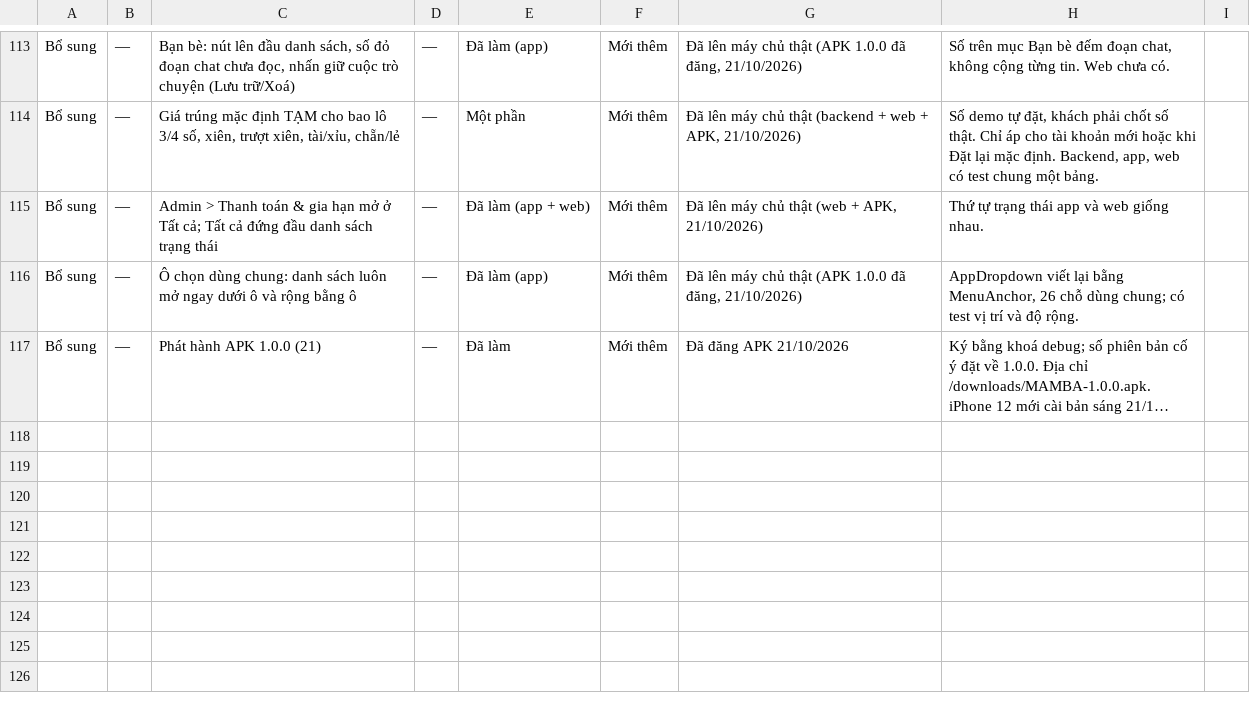
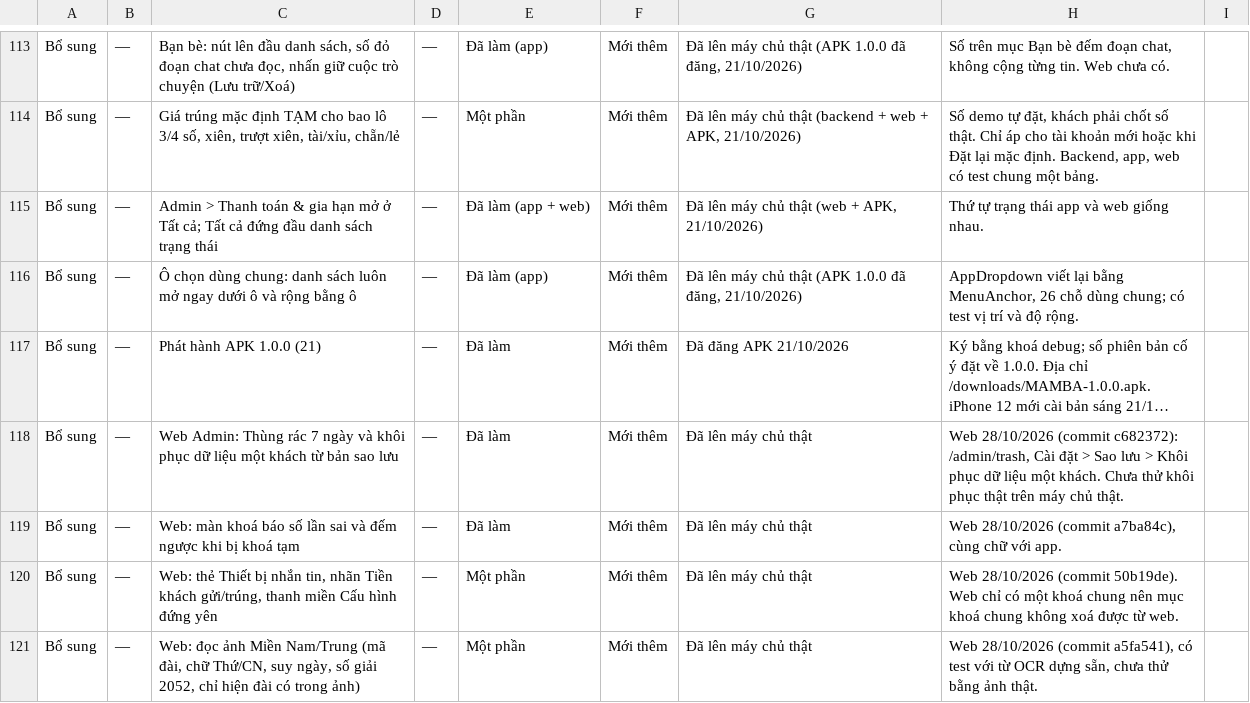
Before and after one commit to ALODEV-CO-LTD/xs-maxmin, a CSV file: docs/yeu_cau/tien_do_chuc_nang.csv, drawn as a sheet; only a part is shown, gaps mark what is left out; long unchanged cells end in …; the diff names each change by its address in the sheet, - before the commit and + after, or states it on an @@ line.

```diff
--- a/docs/yeu_cau/tien_do_chuc_nang.csv
+++ b/docs/yeu_cau/tien_do_chuc_nang.csv
+row 118: Bổ sung | — | Web Admin: Thùng rác 7 ngày và khôi phục dữ liệu một khách từ bản sao lưu | — | Đã làm | Mới thêm | Đã lên máy chủ thật | Web 28/10/2026 (commit c682372): /admin/trash, Cài đặt > Sao lưu > Khôi phục dữ liệu một khách. Chưa thử khôi phục thật trên máy chủ thật.
+row 119: Bổ sung | — | Web: màn khoá báo số lần sai và đếm ngược khi bị khoá tạm | — | Đã làm | Mới thêm | Đã lên máy chủ thật | Web 28/10/2026 (commit a7ba84c), cùng chữ với app.
+row 120: Bổ sung | — | Web: thẻ Thiết bị nhắn tin, nhãn Tiền khách gửi/trúng, thanh miền Cấu hình đứng yên | — | Một phần | Mới thêm | Đã lên máy chủ thật | Web 28/10/2026 (commit 50b19de). Web chỉ có một khoá chung nên mục khoá chung không xoá được từ web.
+row 121: Bổ sung | — | Web: đọc ảnh Miền Nam/Trung (mã đài, chữ Thứ/CN, suy ngày, số giải 2052, chỉ hiện đài có trong ảnh) | — | Một phần | Mới thêm | Đã lên máy chủ thật | Web 28/10/2026 (commit a5fa541), có test với từ OCR dựng sẵn, chưa thử bằng ảnh thật.
```
Also changed, not shown: 1 other file.
